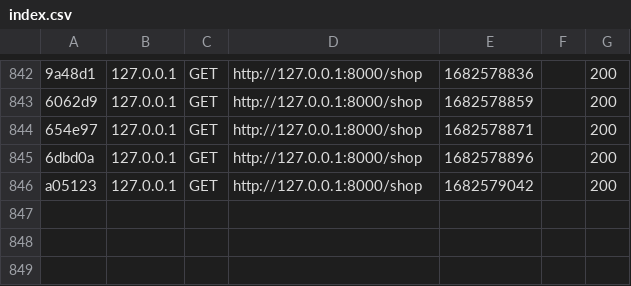
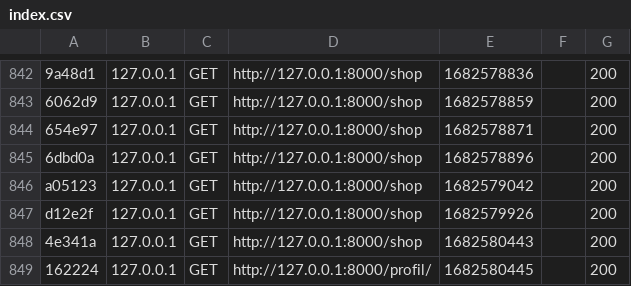
Before and after one commit to Zettocs/AcmeSymfonyAPI, a CSV file: var/cache/dev/profiler/index.csv, drawn as a sheet; only a part is shown, gaps mark what is left out; the diff names each change by its address in the sheet, - before the commit and + after, or states it on an @@ line.

Commit message:
bouton profil

```diff
--- a/var/cache/dev/profiler/index.csv
+++ b/var/cache/dev/profiler/index.csv
+row 847: d12e2f | 127.0.0.1 | GET | http://127.0.0.1:8000/shop | 1682579926 |  | 200
+row 848: 4e341a | 127.0.0.1 | GET | http://127.0.0.1:8000/shop | 1682580443 |  | 200
+row 849: 162224 | 127.0.0.1 | GET | http://127.0.0.1:8000/profil/ | 1682580445 |  | 200
```
Also changed, not shown: 7 other files.
